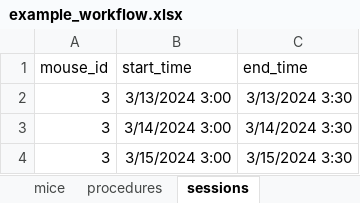
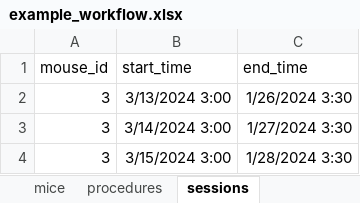
Before and after one commit to AllenNeuralDynamics/aind-data-schema, an Excel workbook: docs/source/example_workflow/example_workflow.xlsx, sheet sessions, drawn as a sheet; values as stored, in another font and other column widths than the file's, no borders; the diff names each change by its address in the sheet, - before the commit and + after, or states it on an @@ line.

```diff
--- a/docs/source/example_workflow/example_workflow.xlsx (sheet sessions)
+++ b/docs/source/example_workflow/example_workflow.xlsx (sheet sessions)
-C2 (end_time): 3/13/2024 3:30
+C2 (end_time): 1/26/2024 3:30
-C3 (end_time): 3/14/2024 3:30
+C3 (end_time): 1/27/2024 3:30
-C4 (end_time): 3/15/2024 3:30
+C4 (end_time): 1/28/2024 3:30
```
Also changed, not shown: sheet mice, sheet procedures, 1 other file.
